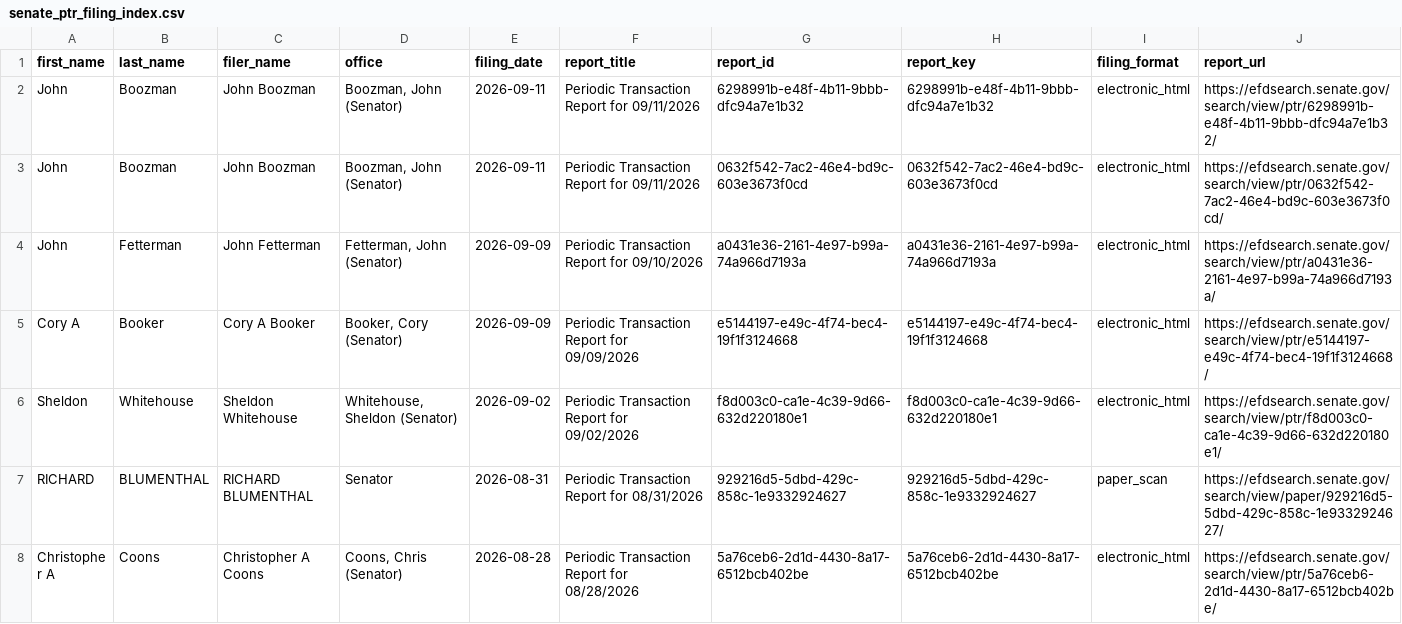
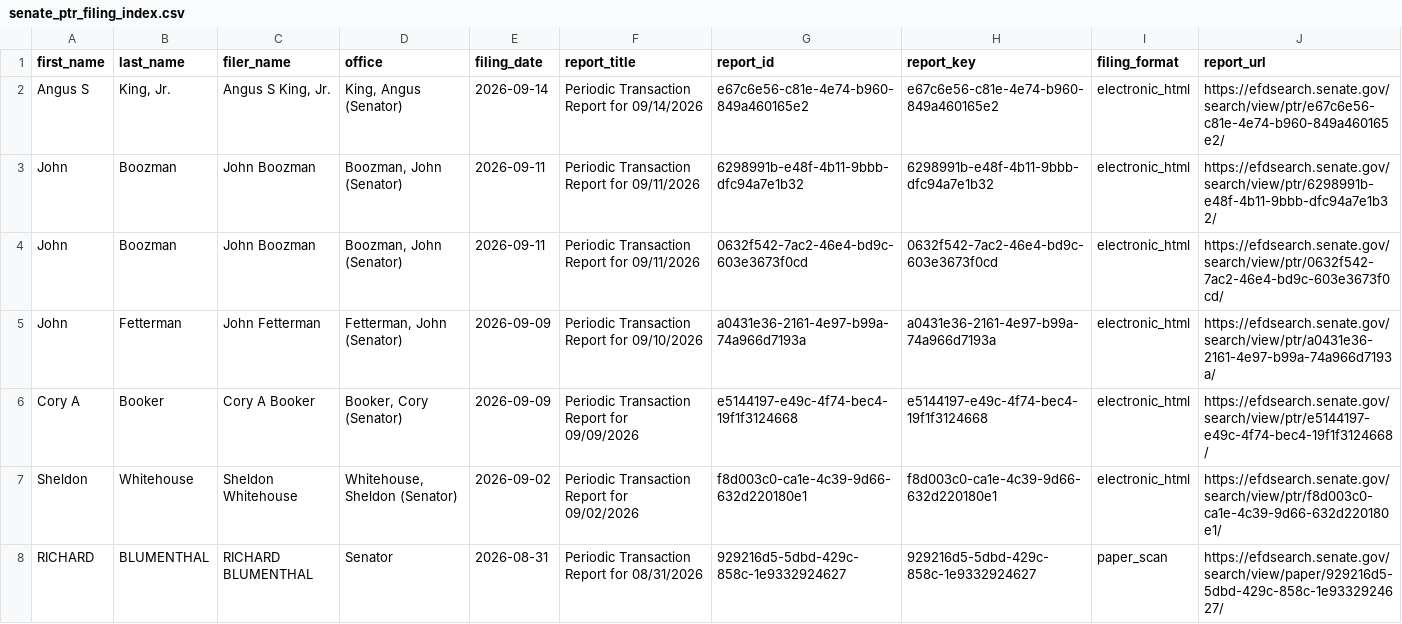
Before and after one commit to StrokeOfLuck/senate-ptr-scraper, a CSV file: data/02_filing_index/senate_ptr_filing_index.csv, drawn as a sheet; only a part is shown; the shorter side is filled out with more unchanged rows; the diff names each change by its address in the sheet, - before the commit and + after, or states it on an @@ line.

```diff
--- a/data/02_filing_index/senate_ptr_filing_index.csv
+++ b/data/02_filing_index/senate_ptr_filing_index.csv
+row 2: Angus S | King, Jr. | Angus S King, Jr. | King, Angus (Senator) | 2026-09-14 | Periodic Transaction Report for 09/14/2026 | e67c6e56-c81e-4e74-b960-849a460165e2 | e67c6e56-c81e-4e74-b960-849a460165e2 | electronic_html | https://efdsearch.senate.gov/search/view/ptr/e67c6e56-c81e-4e74-b960-849a460165e2/
```
Also changed, not shown: data/04_status/senate_ptr_scrape_status.csv, 3 other files.
